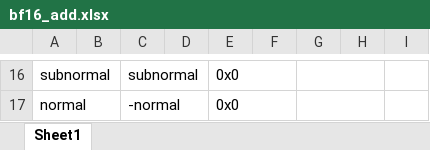
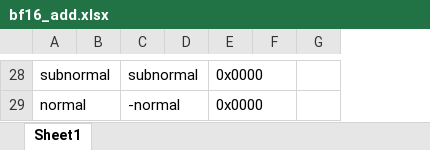
Before and after one commit to SamSz04/tpu_module_test, an Excel workbook: bf16_add.xlsx, sheet Sheet1, drawn as a sheet; only a part is shown, gaps mark what is left out; values as stored, in another font and other column widths than the file's, no borders; removed rows and columns are numbered as before the commit, all else as after; the diff covers the shown part only; the diff names each change by its address in the sheet, - before the commit and + after, or states it on an @@ line.

```diff
--- a/bf16_add.xlsx (sheet Sheet1)
+++ b/bf16_add.xlsx (sheet Sheet1)
-column D, empty
+column D, empty
-column H, empty
-column I, empty
-E28:E29: 0x0
+E28:E29: 0x0000
-G16:H16 merged
-G17:H17 merged
```
Also changed, not shown: 12 added rows, 2 edited cells and merged cells elsewhere in this sheet, fp32_add.xlsx, 4 other files.
